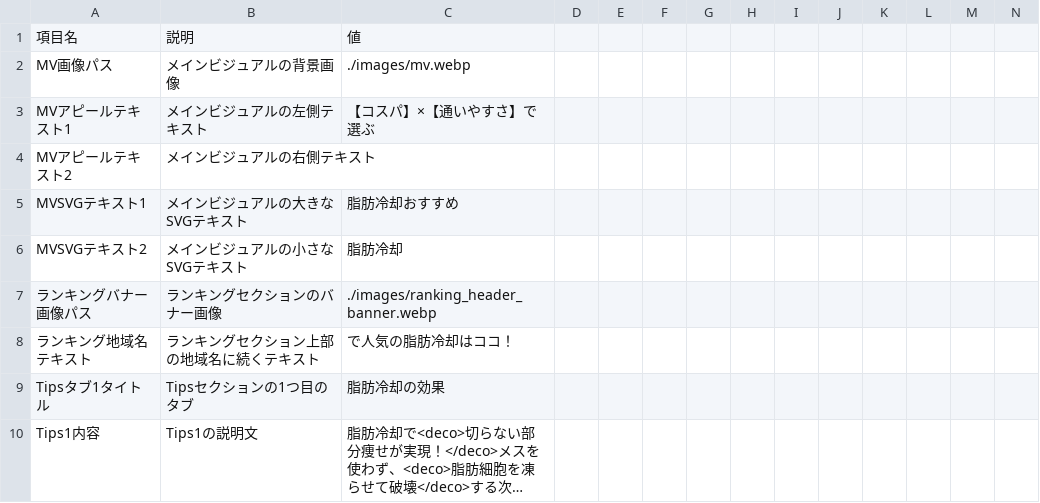
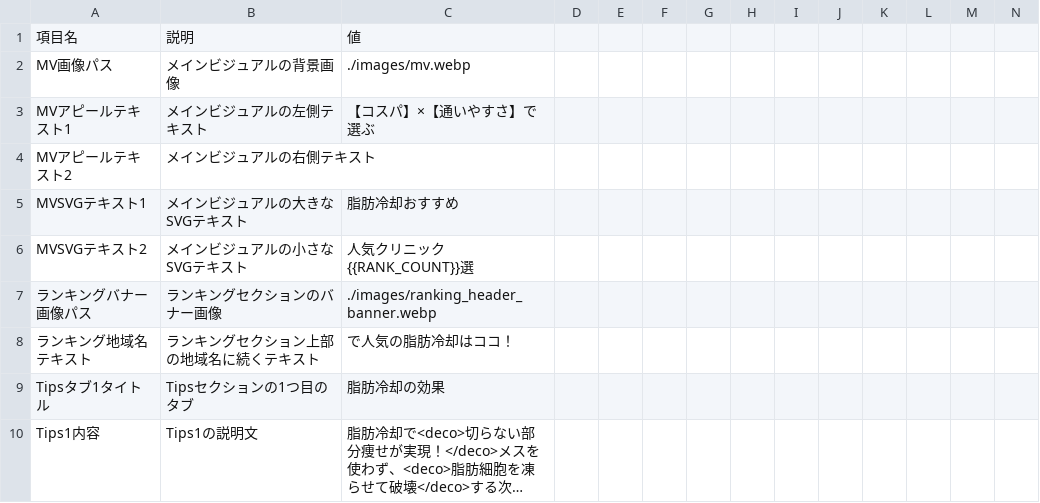
Before and after one commit to senjinholdings/GSA_Medical_Diet, a CSV file: cryolipolysis/data/site-common-texts.csv, drawn as a sheet; only a part is shown; long unchanged cells end in ….

Commit message:
Fix hero texts to use dynamic region/service values

```diff
--- a/cryolipolysis/data/site-common-texts.csv
+++ b/cryolipolysis/data/site-common-texts.csv
@@ -5,3 +5,3 @@ MVアピールテキスト2,メインビジュアルの右側テキスト,
 MVSVGテキスト1,メインビジュアルの大きなSVGテキスト,脂肪冷却おすすめ
-MVSVGテキスト2,メインビジュアルの小さなSVGテキスト,脂肪冷却
+MVSVGテキスト2,メインビジュアルの小さなSVGテキスト,人気クリニック{{RANK_COUNT}}選
 ランキングバナー画像パス,ランキングセクションのバナー画像,./images/ranking_header_banner.webp
```
Also changed, not shown: 2 other files.
